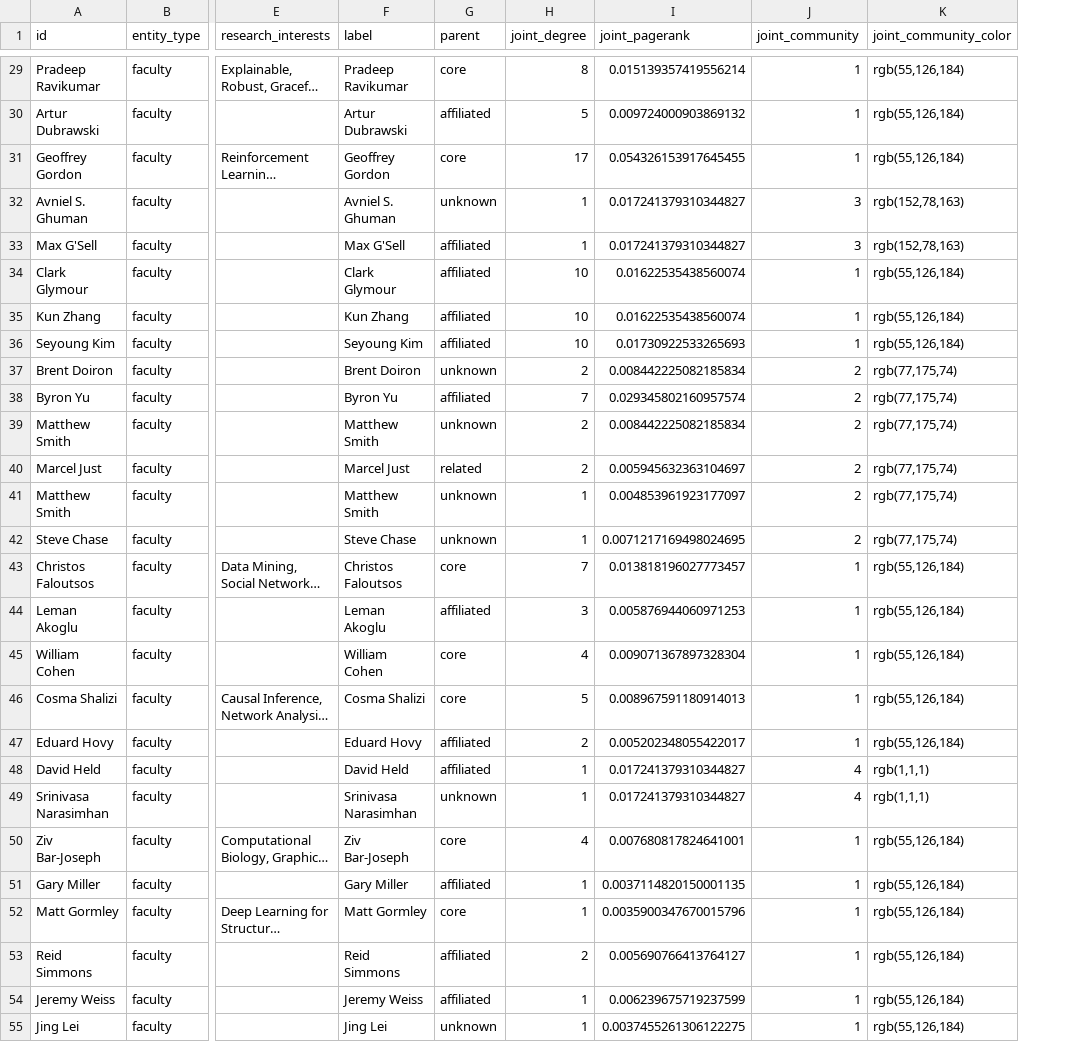
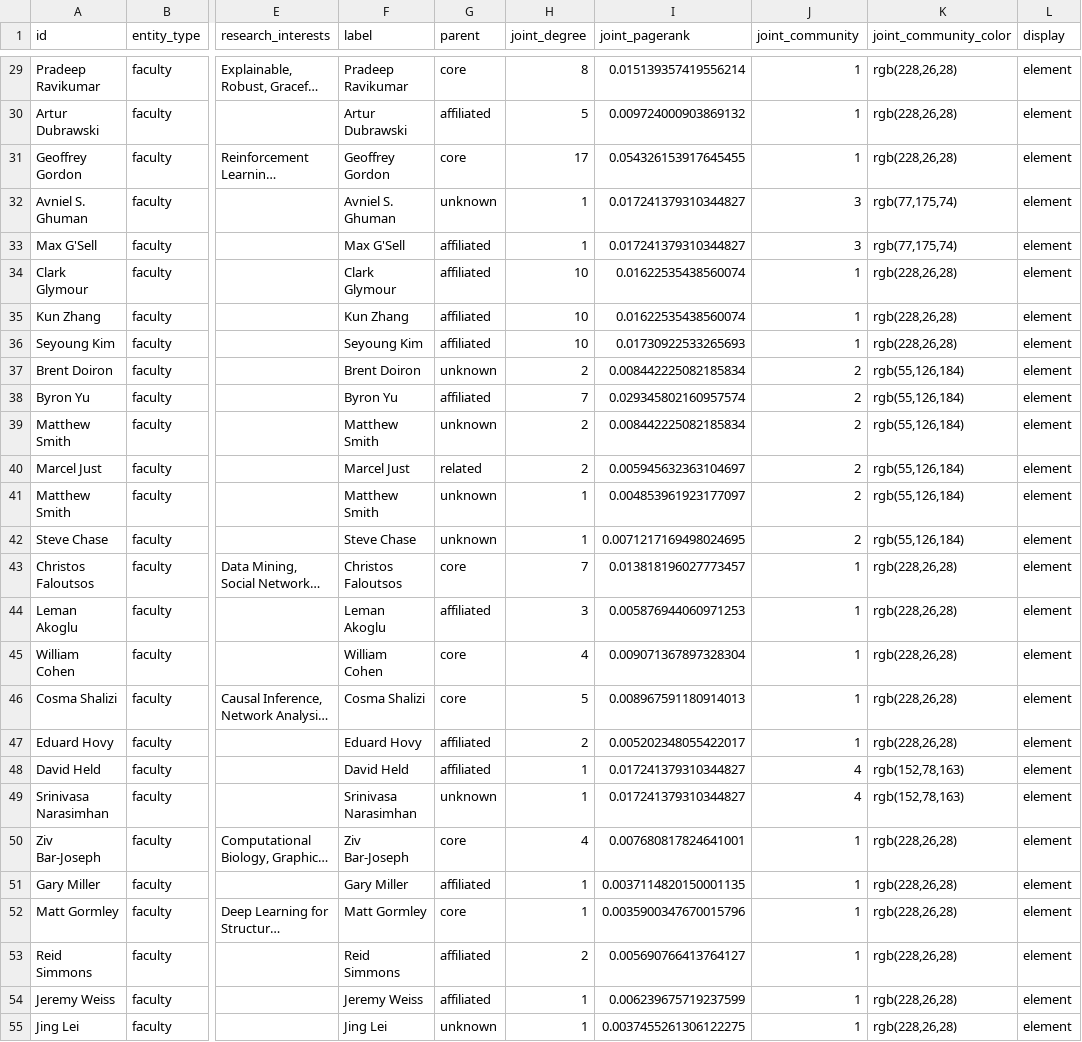
Before and after one commit to bblalock/cmu_faculty_student_net, a CSV file: data/app/joint_node_frame.csv, drawn as a sheet; only a part is shown, gaps mark what is left out; long unchanged cells end in …; the diff covers the shown part only; the diff names each change by its address in the sheet, - before the commit and + after, or states it on an @@ line.

```diff
--- a/data/app/joint_node_frame.csv
+++ b/data/app/joint_node_frame.csv
+column L (display), rows 29-55: all element
-K29:K31 (joint_community_color): rgb(55,126,184)
+K29:K31 (joint_community_color): rgb(228,26,28)
-K32:K33 (joint_community_color): rgb(152,78,163)
+K32:K33 (joint_community_color): rgb(77,175,74)
-K34:K36 (joint_community_color): rgb(55,126,184)
+K34:K36 (joint_community_color): rgb(228,26,28)
-K37:K42 (joint_community_color): rgb(77,175,74)
+K37:K42 (joint_community_color): rgb(55,126,184)
-K43:K47 (joint_community_color): rgb(55,126,184)
+K43:K47 (joint_community_color): rgb(228,26,28)
-K48:K49 (joint_community_color): rgb(1,1,1)
+K48:K49 (joint_community_color): rgb(152,78,163)
-K50:K55 (joint_community_color): rgb(55,126,184)
+K50:K55 (joint_community_color): rgb(228,26,28)
```
Also changed, not shown: 31 edited cells elsewhere in this file, data/app/joint_edge_frame.csv, 12 other files.
